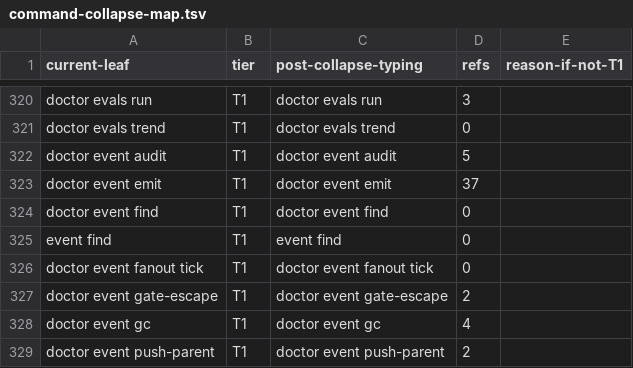
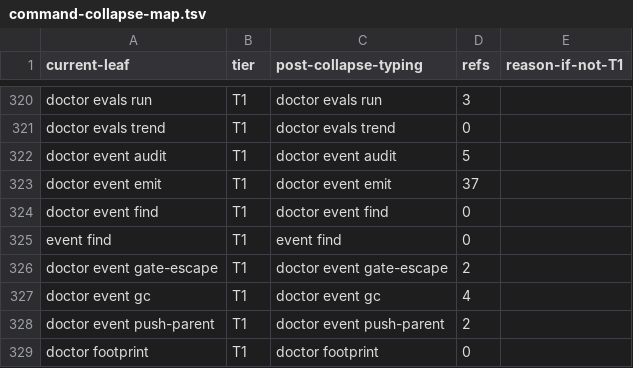
Before and after one commit to bllshttng/fno, a TSV file: scripts/ci/command-collapse-map.tsv, drawn as a sheet; only a part is shown, gaps mark what is left out; the shorter side is filled out with more unchanged rows.

Commit message:
fix(notify): the command ratchet counts only the live leaves

```diff
--- a/scripts/ci/command-collapse-map.tsv
+++ b/scripts/ci/command-collapse-map.tsv
@@ -325,3 +325,2 @@ doctor event find	T1	doctor event find	0
 event find	T1	event find	0
-doctor event fanout tick	T1	doctor event fanout tick	0
 doctor event gate-escape	T1	doctor event gate-escape	2
```
Also changed, not shown: 1 other file.
